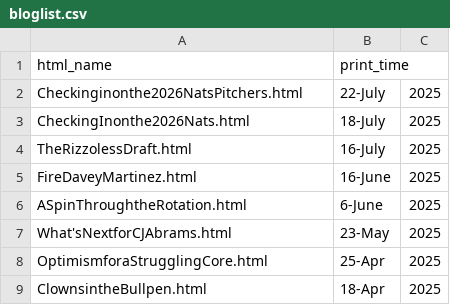
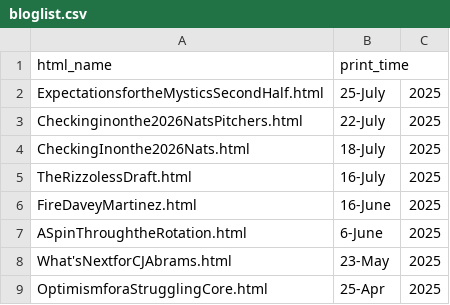
Before and after one commit to jamesohara08/jamesohara08.github.io, a CSV file: bloglist.csv, drawn as a sheet; only a part is shown; the shorter side is filled out with more unchanged rows.

Commit message:
Update bloglist.csv

```diff
--- a/bloglist.csv
+++ b/bloglist.csv
@@ -1,2 +1,3 @@
 html_name,print_time
+ExpectationsfortheMysticsSecondHalf.html,25-July,2025
 Checkinginonthe2026NatsPitchers.html,22-July,2025
```
